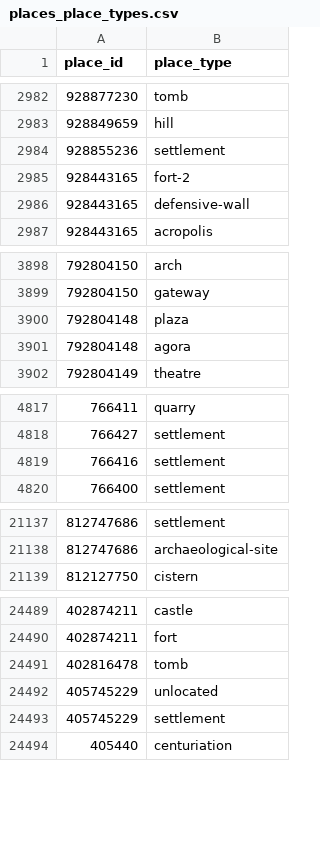
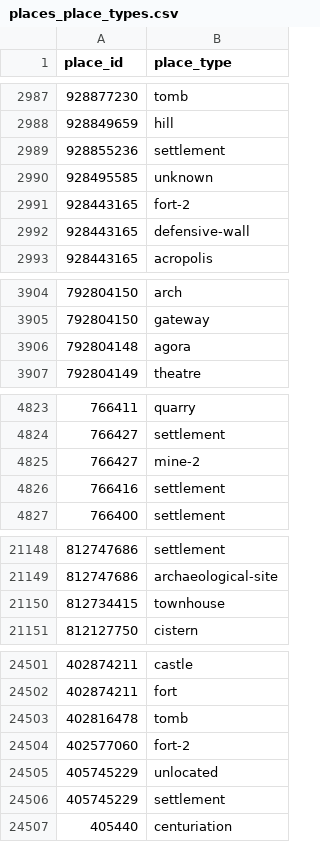
Before and after one commit to isawnyu/pleiades.datasets, a CSV file: data/gis/places_place_types.csv, drawn as a sheet; only a part is shown, gaps mark what is left out; removed rows and columns are numbered as before the commit, all else as after; the diff covers the shown part only; the diff names each change by its address in the sheet, - before the commit and + after, or states it on an @@ line.

```diff
--- a/data/gis/places_place_types.csv
+++ b/data/gis/places_place_types.csv
+row 2990: 928495585 | unknown
-row 3900: 792804148 | plaza
+row 4825: 766427 | mine-2
+row 21150: 812734415 | townhouse
+row 24504: 402577060 | fort-2
```
Also changed, not shown: 12 added rows and 2 edited cells elsewhere in this file, 7 other files.
